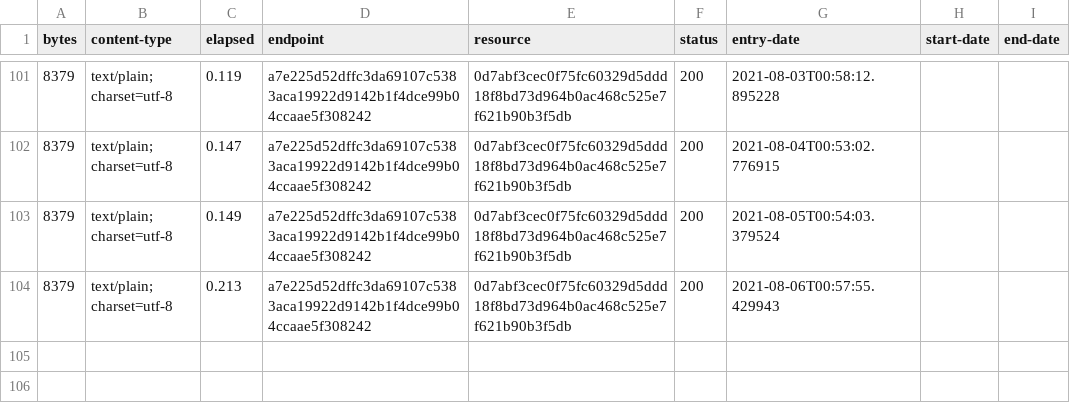
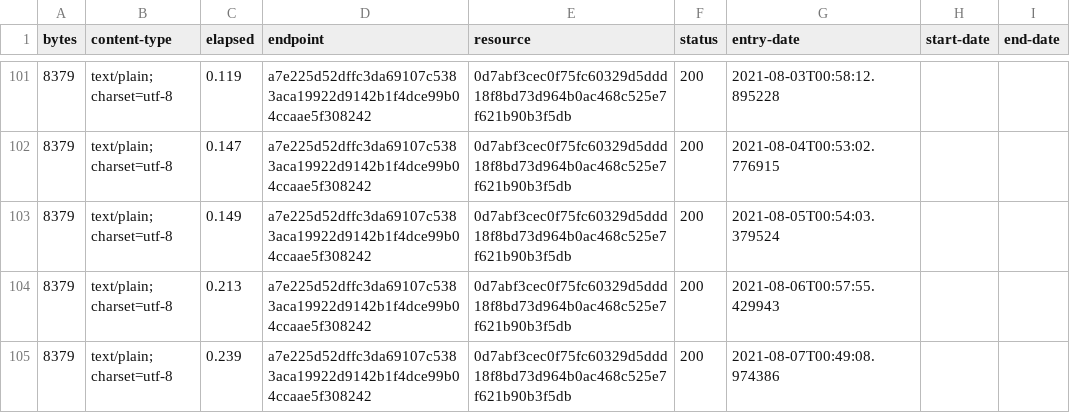
Before and after one commit to digital-land/document-collection, a CSV file: collection/log.csv, drawn as a sheet; only a part is shown, gaps mark what is left out.

Commit message:
Collection 2021-08-07

```diff
--- a/collection/log.csv
+++ b/collection/log.csv
@@ -104 +104,2 @@ bytes,content-type,elapsed,endpoint,resource,status,entry-date,start-date,end-da
 8379,text/plain; charset=utf-8,0.213,a7e225d52dffc3da69107c5383aca19922d9142b1f4dce99b04ccaae5f308242,0d7abf3cec0f75fc60329d5ddd18f8bd73d964b0ac468c525e7f621b90b3f5db,200,2021-08-06T00:57:55.429943,,
+8379,text/plain; charset=utf-8,0.239,a7e225d52dffc3da69107c5383aca19922d9142b1f4dce99b04ccaae5f308242,0d7abf3cec0f75fc60329d5ddd18f8bd73d964b0ac468c525e7f621b90b3f5db,200,2021-08-07T00:49:08.974386,,
```
